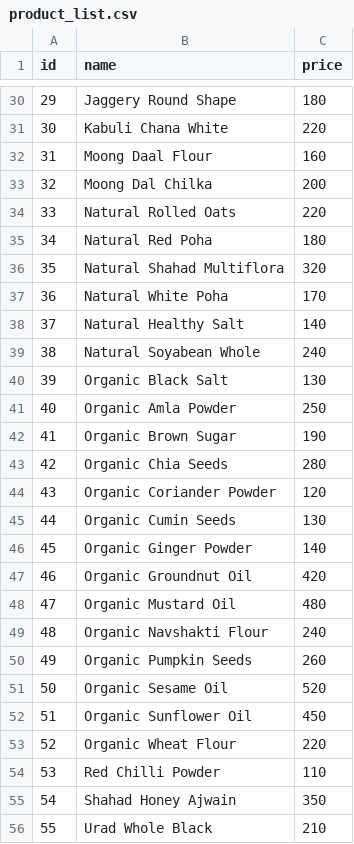
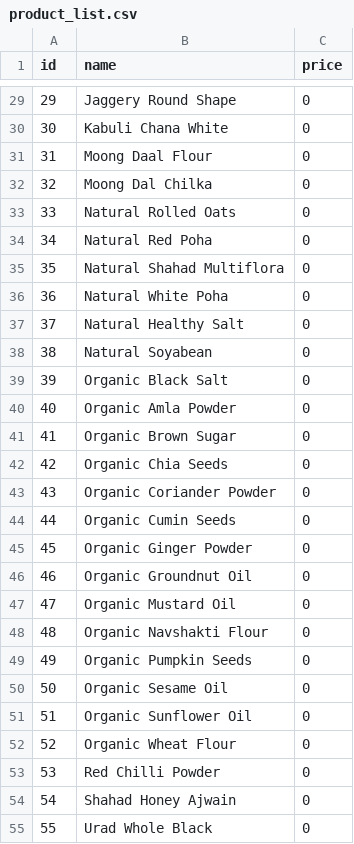
Before and after one commit to teksmart16/HlthfyAndroid, a CSV file: data/product_list.csv, drawn as a sheet; only a part is shown, gaps mark what is left out; the diff covers the shown part only.

```diff
--- a/data/product_list.csv
+++ b/data/product_list.csv
@@ -30,27 +29,27 @@ id,name,price
-29,Jaggery Round Shape,180
-30,Kabuli Chana White,220
-31,Moong Daal Flour,160
-32,Moong Dal Chilka,200
-33,Natural Rolled Oats,220
-34,Natural Red Poha,180
-35,Natural Shahad Multiflora,320
-36,Natural White Poha,170
-37,Natural Healthy Salt,140
-38,Natural Soyabean Whole,240
-39,Organic Black Salt,130
-40,Organic Amla Powder,250
-41,Organic Brown Sugar,190
-42,Organic Chia Seeds,280
-43,Organic Coriander Powder,120
-44,Organic Cumin Seeds,130
-45,Organic Ginger Powder,140
-46,Organic Groundnut Oil,420
-47,Organic Mustard Oil,480
-48,Organic Navshakti Flour,240
-49,Organic Pumpkin Seeds,260
-50,Organic Sesame Oil,520
-51,Organic Sunflower Oil,450
-52,Organic Wheat Flour,220
-53,Red Chilli Powder,110
-54,Shahad Honey Ajwain,350
-55,Urad Whole Black,210
+29,"Jaggery Round Shape",0
+30,"Kabuli Chana White",0
+31,"Moong Daal Flour",0
+32,"Moong Dal Chilka",0
+33,"Natural Rolled Oats",0
+34,"Natural Red Poha",0
+35,"Natural Shahad Multiflora",0
+36,"Natural White Poha",0
+37,"Natural Healthy Salt",0
+38,"Natural Soyabean",0
+39,"Organic Black Salt",0
+40,"Organic Amla Powder",0
+41,"Organic Brown Sugar",0
+42,"Organic Chia Seeds",0
+43,"Organic Coriander Powder",0
+44,"Organic Cumin Seeds",0
+45,"Organic Ginger Powder",0
+46,"Organic Groundnut Oil",0
+47,"Organic Mustard Oil",0
+48,"Organic Navshakti Flour",0
+49,"Organic Pumpkin Seeds",0
+50,"Organic Sesame Oil",0
+51,"Organic Sunflower Oil",0
+52,"Organic Wheat Flour",0
+53,"Red Chilli Powder",0
+54,"Shahad Honey Ajwain",0
+55,"Urad Whole Black",0
```
Also changed, not shown: 1 removed row and 32 edited cells elsewhere in this file, 12 other files.
